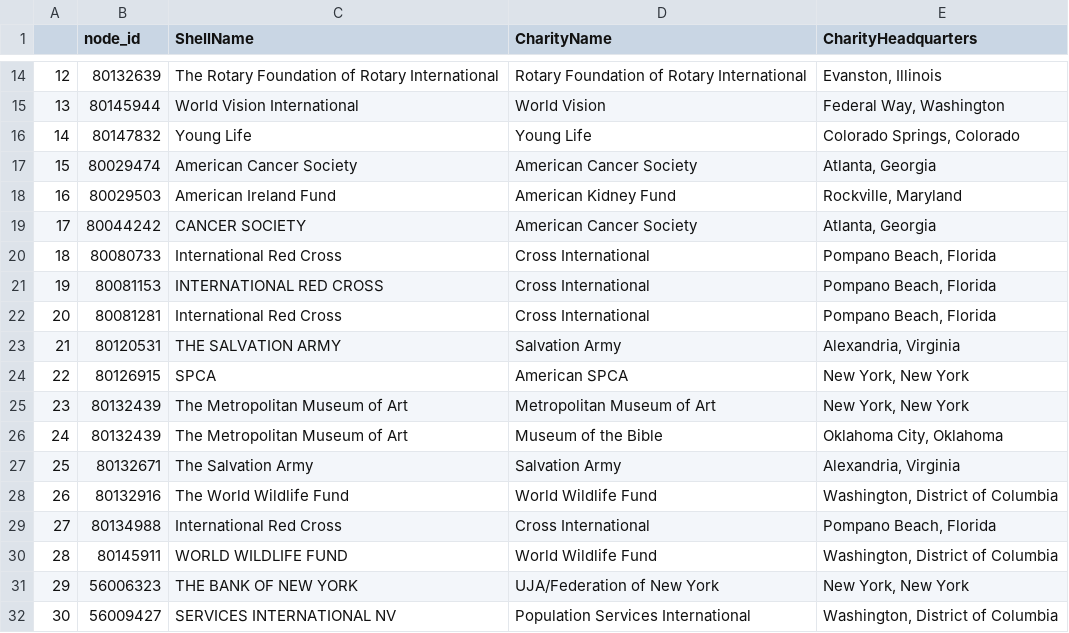
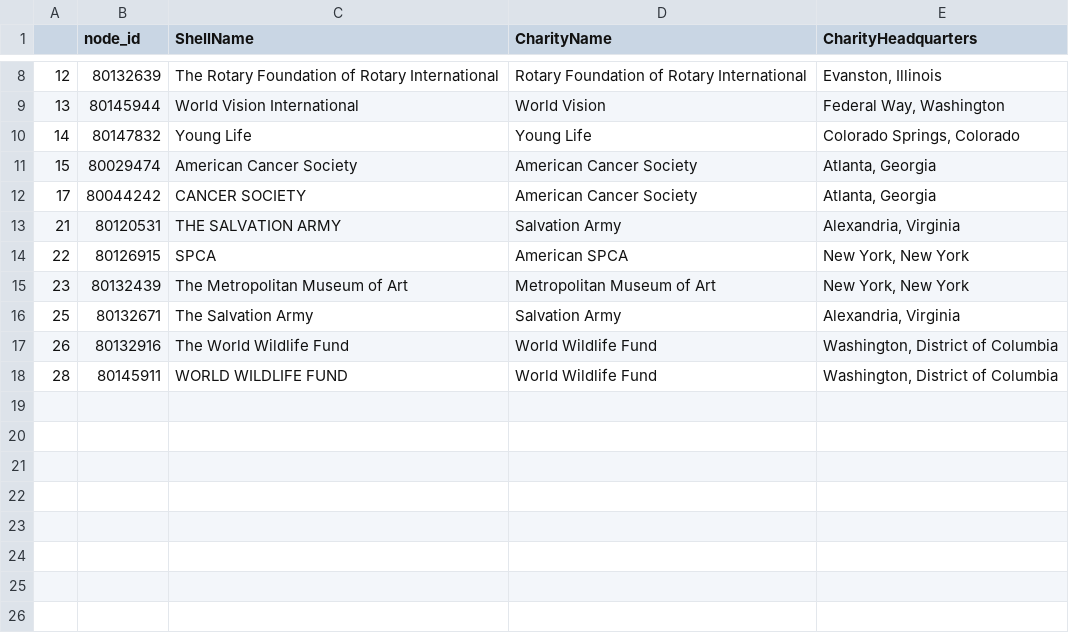
Before and after one commit to thimler/applied_data_analysis_projects, a CSV file: generated/inspected_matches/officer/officer_paradise_forbes_matches.csv, drawn as a sheet; only a part is shown, gaps mark what is left out; the diff covers the shown part only.

```diff
--- a/generated/inspected_matches/officer/officer_paradise_forbes_matches.csv
+++ b/generated/inspected_matches/officer/officer_paradise_forbes_matches.csv
@@ -17,7 +11,3 @@
 15,80029474,American Cancer Society,American Cancer Society,"Atlanta, Georgia"
-16,80029503,American Ireland Fund,American Kidney Fund,"Rockville, Maryland"
 17,80044242,CANCER SOCIETY,American Cancer Society,"Atlanta, Georgia"
-18,80080733,International Red Cross,Cross International,"Pompano Beach, Florida"
-19,80081153,INTERNATIONAL RED CROSS,Cross International,"Pompano Beach, Florida"
-20,80081281,International Red Cross,Cross International,"Pompano Beach, Florida"
 21,80120531,THE SALVATION ARMY,Salvation Army,"Alexandria, Virginia"
@@ -25,8 +15,4 @@
 23,80132439,The Metropolitan Museum of Art,Metropolitan Museum of Art,"New York, New York"
-24,80132439,The Metropolitan Museum of Art,Museum of the Bible,"Oklahoma City, Oklahoma"
 25,80132671,The Salvation Army,Salvation Army,"Alexandria, Virginia"
 26,80132916,The World Wildlife Fund,World Wildlife Fund,"Washington, District of Columbia"
-27,80134988,International Red Cross,Cross International,"Pompano Beach, Florida"
 28,80145911,WORLD WILDLIFE FUND,World Wildlife Fund,"Washington, District of Columbia"
-29,56006323,THE BANK OF NEW YORK,UJA/Federation of New York,"New York, New York"
-30,56009427,SERVICES INTERNATIONAL NV,Population Services International,"Washington, District of Columbia"
```
Also changed, not shown: 6 removed rows elsewhere in this file, generated/inspected_matches/officer/officer_paradise_wikipedia_matches.csv.
